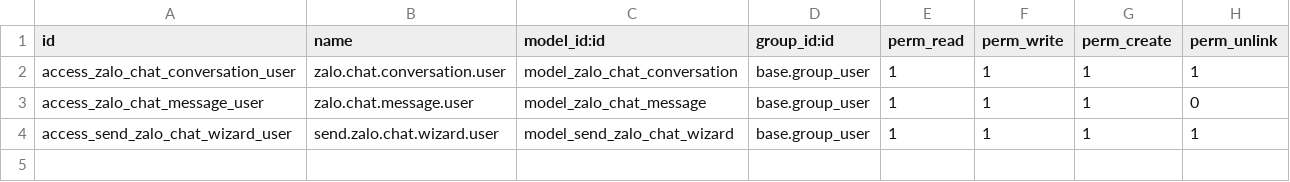
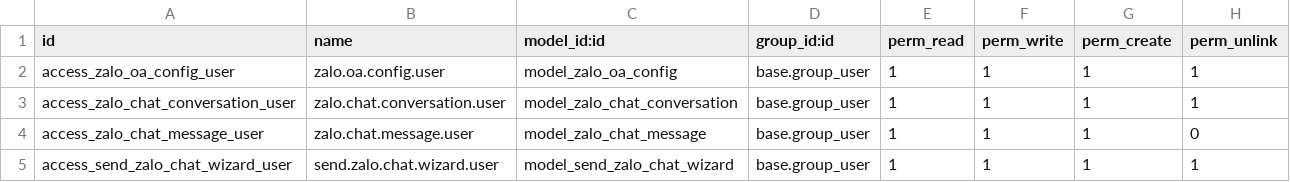
Before and after one commit to hivongseth2/HLV-odoo-crm, a CSV file: custom_addons/zalo_chat_integration/security/ir.model.access.csv, drawn as a sheet.

```diff
--- a/custom_addons/zalo_chat_integration/security/ir.model.access.csv
+++ b/custom_addons/zalo_chat_integration/security/ir.model.access.csv
@@ -1,2 +1,3 @@
 id,name,model_id:id,group_id:id,perm_read,perm_write,perm_create,perm_unlink
+access_zalo_oa_config_user,zalo.oa.config.user,model_zalo_oa_config,base.group_user,1,1,1,1
 access_zalo_chat_conversation_user,zalo.chat.conversation.user,model_zalo_chat_conversation,base.group_user,1,1,1,1
```
Also changed, not shown: 8 other files.
